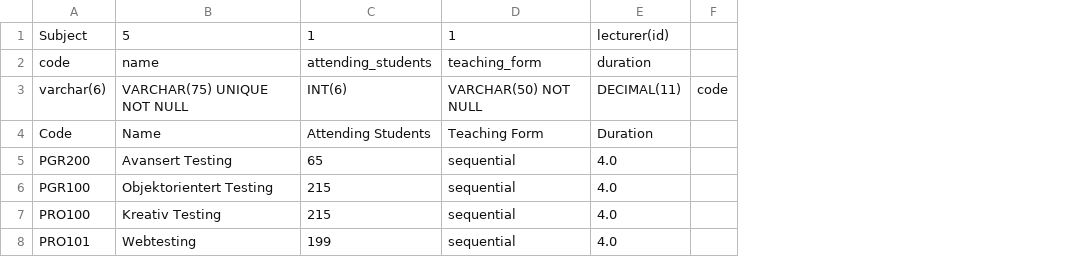
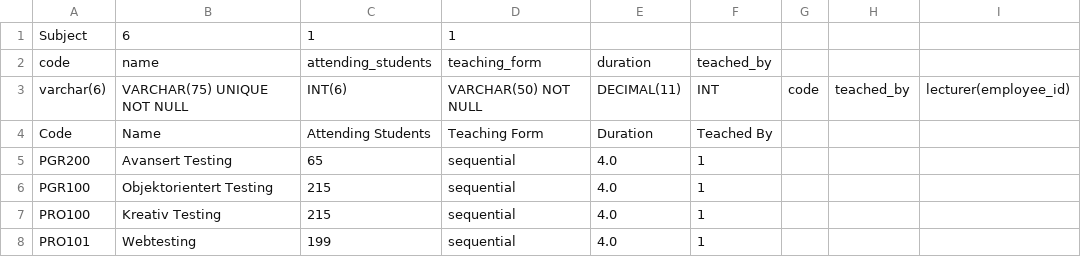
Before and after one commit to bjornosal/pgr200_assignment2, a CSV file: src/files/database files/subject.csv, drawn as a sheet; the diff names each change by its address in the sheet, - before the commit and + after, or states it on an @@ line.

```diff
--- a/src/files/database files/subject.csv
+++ b/src/files/database files/subject.csv
+column F, rows 2-8: teached_by | INT | Teached By | 1 | 1 | 1 | 1
+column H, row 3: teached_by
+column I, row 3: lecturer(employee_id)
-B1: 5
+B1: 6
-E1: lecturer(id)
+E1: (empty)
```
Also changed, not shown: 5 other files.
